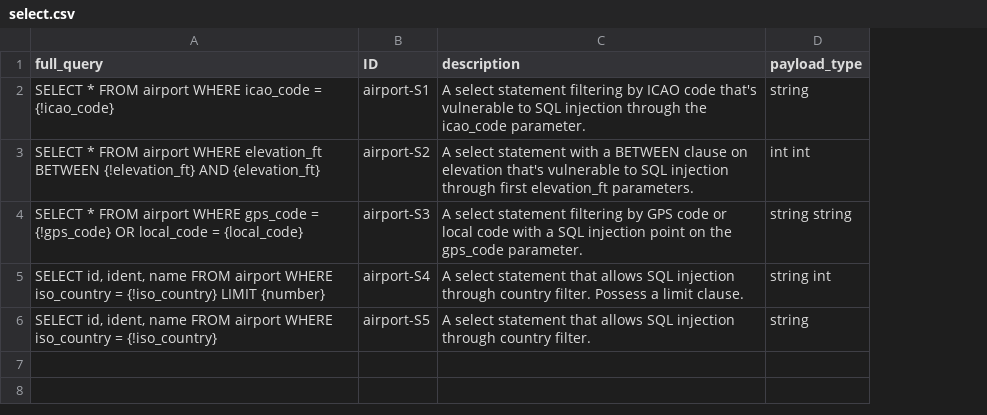
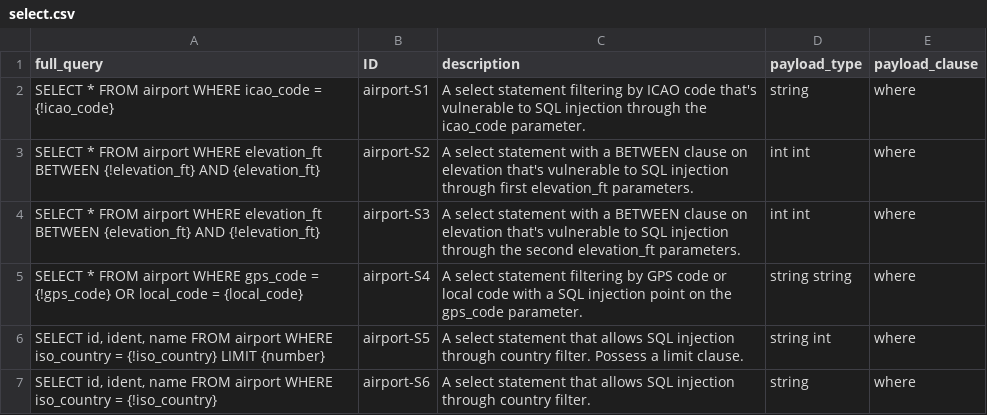
Before and after one commit to gquetel/sqlia-dataset-generator, a CSV file: data/databases/airport/queries/select.csv, drawn as a sheet; addresses are those after the commit; the diff names each change by its address in the sheet, - before the commit and + after, or states it on an @@ line.

```diff
--- a/data/databases/airport/queries/select.csv
+++ b/data/databases/airport/queries/select.csv
+column E (payload_clause), rows 2-3: where | where; rows 5-7: all where
+row 4: SELECT * FROM airport WHERE elevation_ft BETWEEN {elevation_ft} AND {!elevation_ft} | airport-S3 | A select statement with a BETWEEN clause on elevation that's vulnerable to SQL injection through the second elevation_ft parameters. | int int | where
-B5 (ID): airport-S3
+B5 (ID): airport-S4
-B6 (ID): airport-S4
+B6 (ID): airport-S5
-B7 (ID): airport-S5
+B7 (ID): airport-S6
```
Also changed, not shown: data/databases/airport/queries/insert.csv, data/databases/airport/queries/update.csv, 2 other files.
